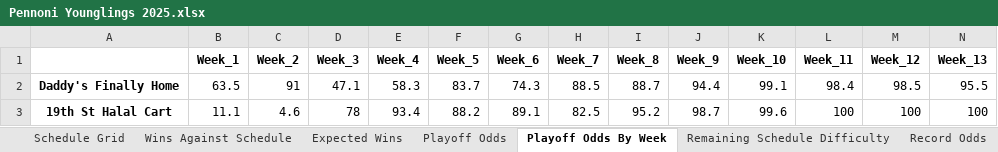
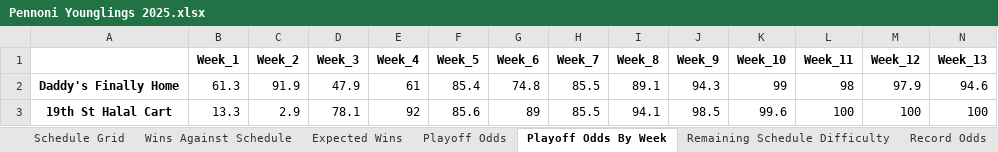
Before and after one commit to LouieR3/FantasyFootballApp, an Excel workbook: leagues/Pennoni Younglings 2025.xlsx, sheet Playoff Odds By Week, drawn as a sheet; only a part is shown; values as stored, in another font and other column widths than the file's, no borders; the diff covers the shown part only; the diff names each change by its address in the sheet, - before the commit and + after, or states it on an @@ line.

Commit message:
week 18

```diff
--- a/leagues/Pennoni Younglings 2025.xlsx (sheet Playoff Odds By Week)
+++ b/leagues/Pennoni Younglings 2025.xlsx (sheet Playoff Odds By Week)
-B2 (Week_1): 63.5
+B2 (Week_1): 61.3
-C2 (Week_2): 91
+C2 (Week_2): 91.9
-D2 (Week_3): 47.1
+D2 (Week_3): 47.9
-E2 (Week_4): 58.3
+E2 (Week_4): 61
-F2 (Week_5): 83.7
+F2 (Week_5): 85.4
-G2 (Week_6): 74.3
+G2 (Week_6): 74.8
-H2 (Week_7): 88.5
+H2 (Week_7): 85.5
-I2 (Week_8): 88.7
+I2 (Week_8): 89.1
-J2 (Week_9): 94.4
+J2 (Week_9): 94.3
-K2 (Week_10): 99.1
+K2 (Week_10): 99
-L2 (Week_11): 98.4
+L2 (Week_11): 98
-M2 (Week_12): 98.5
+M2 (Week_12): 97.9
-N2 (Week_13): 95.5
+N2 (Week_13): 94.6
-B3 (Week_1): 11.1
+B3 (Week_1): 13.3
-C3 (Week_2): 4.6
+C3 (Week_2): 2.9
-D3 (Week_3): 78
+D3 (Week_3): 78.1
-E3 (Week_4): 93.4
+E3 (Week_4): 92
-F3 (Week_5): 88.2
+F3 (Week_5): 85.6
-G3 (Week_6): 89.1
+G3 (Week_6): 89
-H3 (Week_7): 82.5
+H3 (Week_7): 85.5
-I3 (Week_8): 95.2
+I3 (Week_8): 94.1
-J3 (Week_9): 98.7
+J3 (Week_9): 98.5
```
Also changed, not shown: 125 edited cells elsewhere in this sheet, sheet Louie Power Index, sheet Schedule Grid, sheet LPI By Week, sheet Expected Wins, sheet Wins Against Schedule, sheet Biggest Upsets, leagues/0755 Fantasy Football 2025.xlsx, leagues/Family Fantasy 2025.xlsx, 11 other files.
